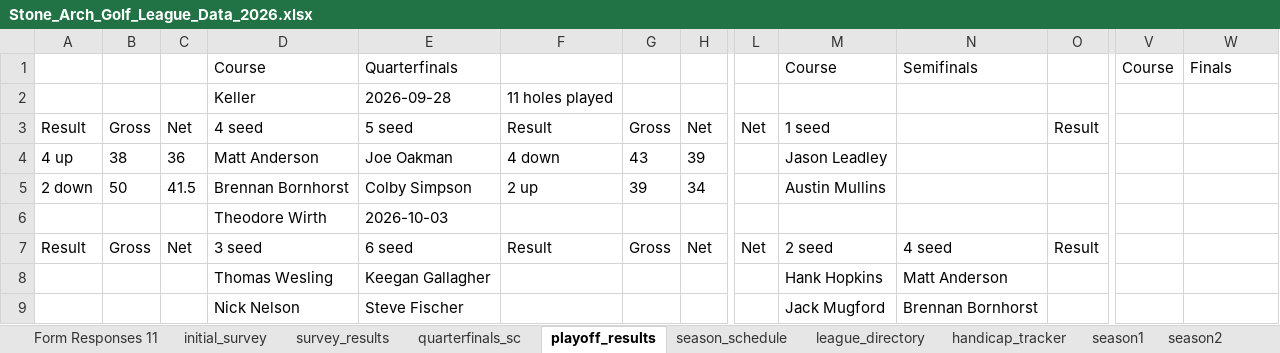
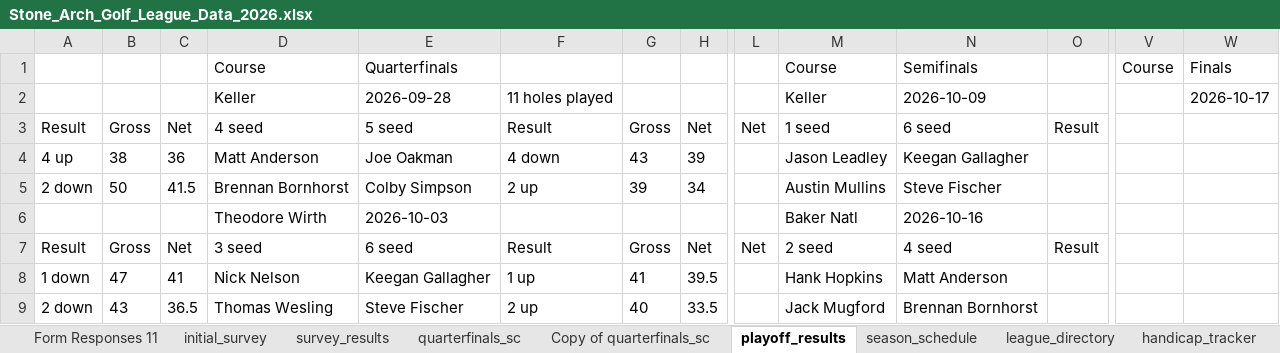
Before and after one commit to hankhopkins/sagl, an Excel workbook: data/Stone_Arch_Golf_League_Data_2026.xlsx, sheet playoff_results, drawn as a sheet; only a part is shown, gaps mark what is left out; values as stored, in another font and other column widths than the file's, no borders; removed rows and columns are numbered as before the commit, all else as after; rows hold the shown columns only; the diff names each change by its address in the sheet, - before the commit and + after, or states it on an @@ line.

```diff
--- a/data/Stone_Arch_Golf_League_Data_2026.xlsx (sheet playoff_results)
+++ b/data/Stone_Arch_Golf_League_Data_2026.xlsx (sheet playoff_results)
+sheet tab: Copy of quarterfinals_sc
-M2: (empty)
+M2: Keller
-N2: (empty)
+N2: 2026-10-09
-W2: (empty)
+W2: 2026-10-17
-N3: (empty)
+N3: 6 seed
-N4: (empty)
+N4: Keegan Gallagher
-N5: (empty)
+N5: Steve Fischer
-M6: (empty)
+M6: Baker Natl
-N6: (empty)
+N6: 2026-10-16
-row 8:  |  |  | Thomas Wesling | Keegan Gallagher |  |  |  |  | Hank Hopkins | Matt Anderson
-row 9:  |  |  | Nick Nelson | Steve Fischer |  |  |  |  | Jack Mugford | Brennan Bornhorst
+row 8: 1 down | 47 | 41 | Nick Nelson | Keegan Gallagher | 1 up | 41 | 39.5 |  | Hank Hopkins | Matt Anderson
+row 9: 2 down | 43 | 36.5 | Thomas Wesling | Steve Fischer | 2 up | 40 | 33.5 |  | Jack Mugford | Brennan Bornhorst
```
Also changed, not shown: sheet league_scoring_record, sheet quarterfinals_sc, sheet handicap_log_ghin, sheet handicap_log, sheet handi_track_data, sheet league_handicap, 16 more sheets, 1 other file.
